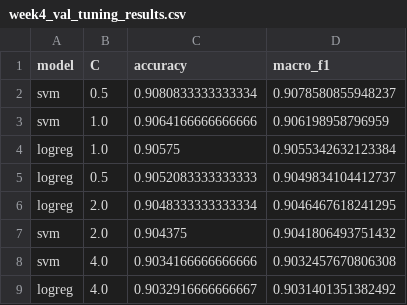
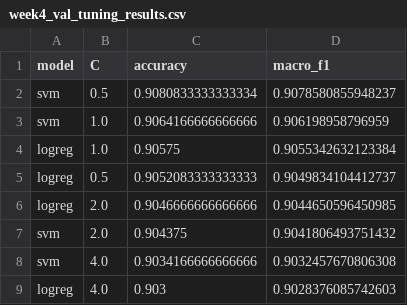
Before and after one commit to Krushal16/Intelligent-News-Classifier, a CSV file: reports/metrics/week4_val_tuning_results.csv, drawn as a sheet.

```diff
--- a/reports/metrics/week4_val_tuning_results.csv
+++ b/reports/metrics/week4_val_tuning_results.csv
@@ -5,5 +5,5 @@ logreg,1.0,0.90575,0.9055342632123384
 logreg,0.5,0.9052083333333333,0.9049834104412737
-logreg,2.0,0.9048333333333334,0.9046467618241295
+logreg,2.0,0.9046666666666666,0.9044650596450985
 svm,2.0,0.904375,0.9041806493751432
 svm,4.0,0.9034166666666666,0.9032457670806308
-logreg,4.0,0.9032916666666667,0.9031401351382492
+logreg,4.0,0.903,0.9028376085742603
```
Also changed, not shown: 7 other files.
